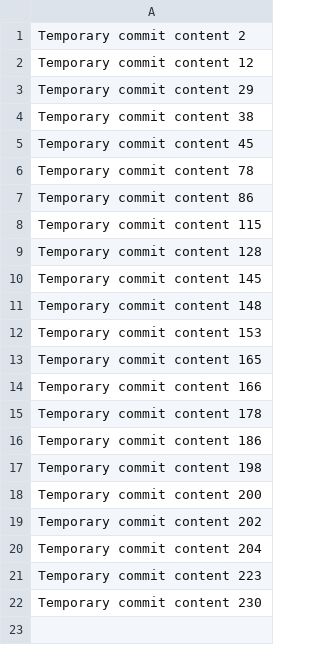
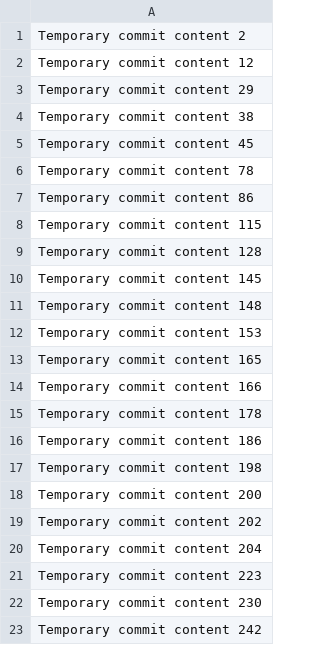
Before and after one commit to chrisparishaines/weather-app, a CSV file: data.csv, drawn as a sheet.

```diff
--- a/data.csv
+++ b/data.csv
@@ -22 +22,2 @@ Temporary commit content 223
 Temporary commit content 230
+Temporary commit content 242
```
